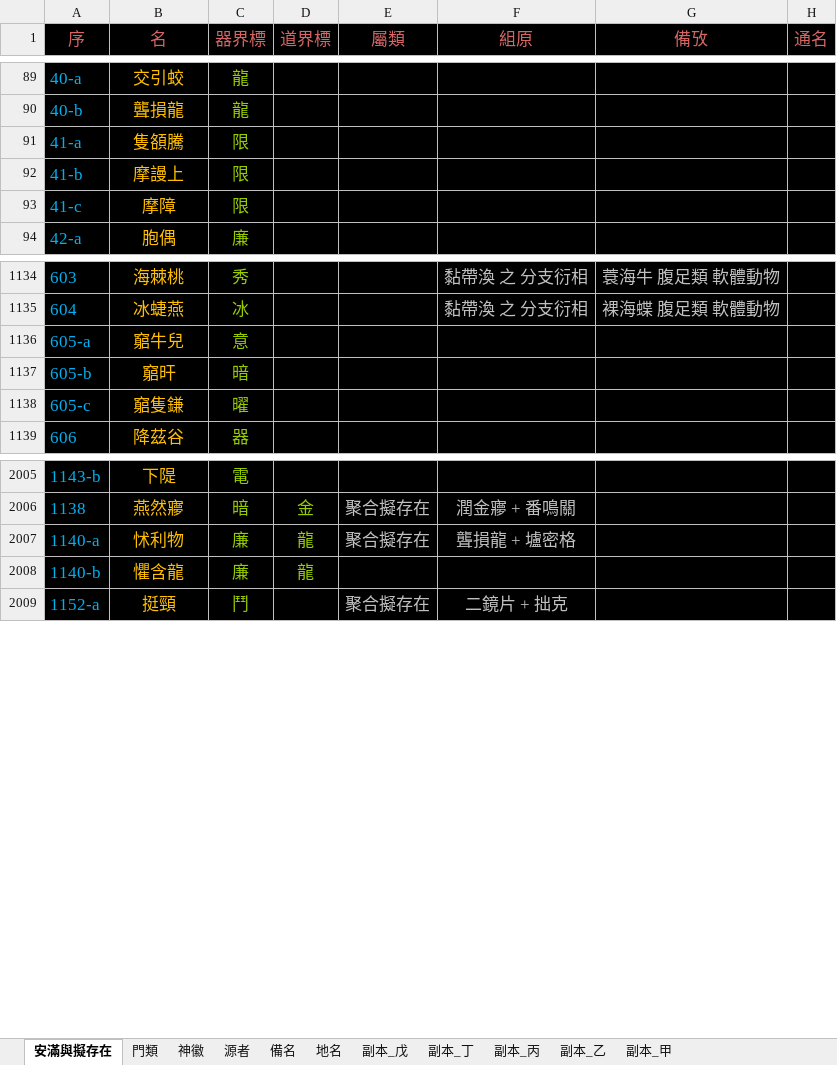
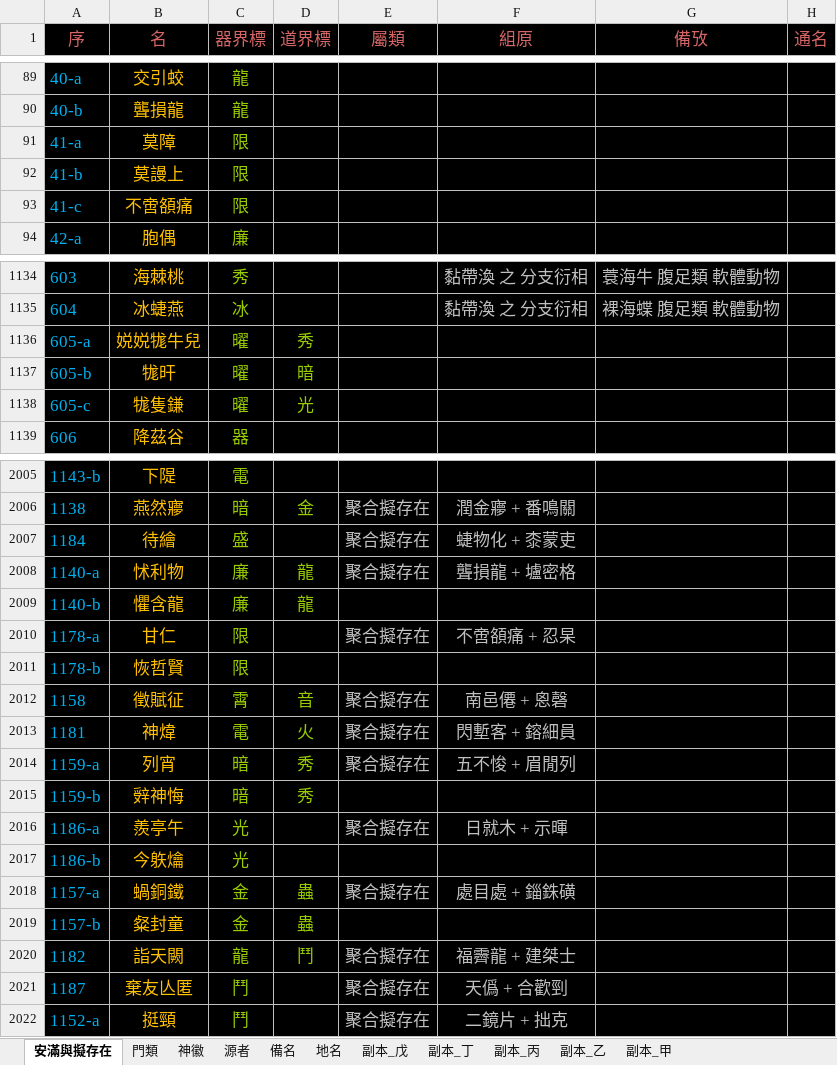
Before and after one commit to sealleci/AnMan, an Excel workbook: docs/滿徽源集_版己.xlsx, sheet 安滿與擬存在, drawn as a sheet; only a part is shown, gaps mark what is left out; values as stored, in another font and other column widths than the file's, no borders; the diff covers the shown part only; the diff names each change by its address in the sheet, - before the commit and + after, or states it on an @@ line.

```diff
--- a/docs/滿徽源集_版己.xlsx (sheet 安滿與擬存在)
+++ b/docs/滿徽源集_版己.xlsx (sheet 安滿與擬存在)
-B91 (名): 隻頟騰
+B91 (名): 莫障
-B92 (名): 摩謾上
+B92 (名): 莫謾上
-B93 (名): 摩障
+B93 (名): 不啻頟痛
-B1136 (名): 竆牛兒
+B1136 (名): 娧娧牻牛兒
-C1136 (器界標): 意
+C1136 (器界標): 曜
-D1136 (道界標): (empty)
+D1136 (道界標): 秀
-B1137 (名): 竆旰
+B1137 (名): 牻旰
-C1137 (器界標): 暗
+C1137 (器界標): 曜
-D1137 (道界標): (empty)
+D1137 (道界標): 暗
-B1138 (名): 竆隻鎌
+B1138 (名): 牻隻鎌
-D1138 (道界標): (empty)
+D1138 (道界標): 光
+row 2007: 1184 | 待繪 | 盛 |  | 聚合擬存在 | 蜨物化 + 桼蒙吏
+row 2010: 1178-a | 甘仁 | 限 |  | 聚合擬存在 | 不啻頟痛 + 忍杲
@@ row 2064 moved to row 2011: 1178-b @@
@@ row 2034 moved to row 2012: 1158 @@
@@ row 2069 moved to row 2013: 1181 @@
@@ row 2035 moved to row 2014: 1159-a @@
@@ row 2036 moved to row 2015: 1159-b @@
@@ row 2074 moved to row 2016: 1186-a @@
@@ row 2075 moved to row 2017: 1186-b @@
@@ row 2032 moved to row 2018: 1157-a @@
@@ row 2033 moved to row 2019: 1157-b @@
@@ row 2070 moved to row 2020: 1182 @@
@@ row 2076 moved to row 2021: 1187 @@
```
Also changed, not shown: 1 added row, 3 removed rows, 18 moved rows and 20 edited cells elsewhere in this sheet, 3 other files.
